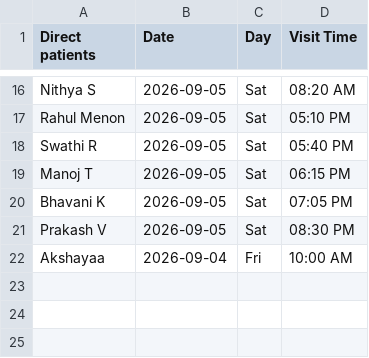
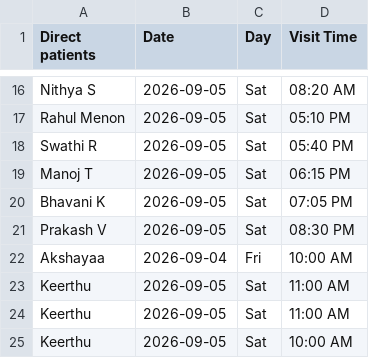
Before and after one commit to akshayaasd/clinical_chatbot, a CSV file: backend/data/sample_visits.csv, drawn as a sheet; only a part is shown, gaps mark what is left out; the diff names each change by its address in the sheet, - before the commit and + after, or states it on an @@ line.

```diff
--- a/backend/data/sample_visits.csv
+++ b/backend/data/sample_visits.csv
+row 23: Keerthu | 2026-09-05 | Sat | 11:00 AM
+row 24: Keerthu | 2026-09-05 | Sat | 11:00 AM
+row 25: Keerthu | 2026-09-05 | Sat | 10:00 AM
```
Also changed, not shown: 4 other files.
